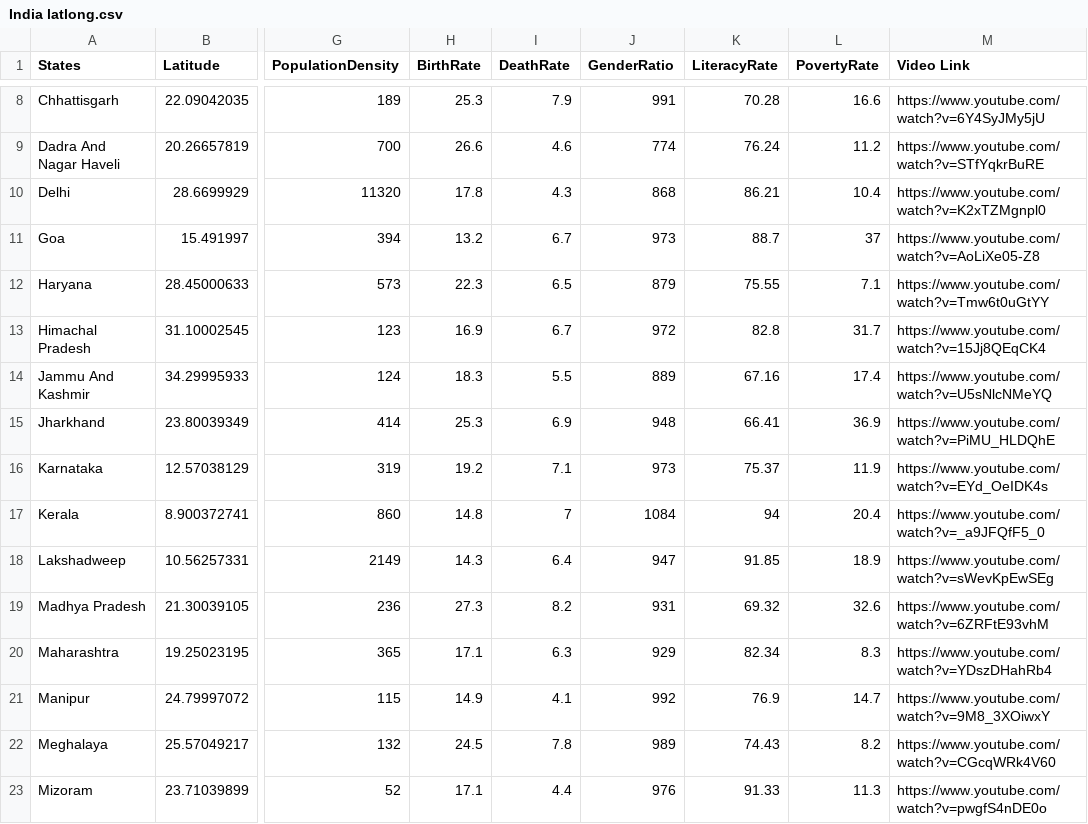
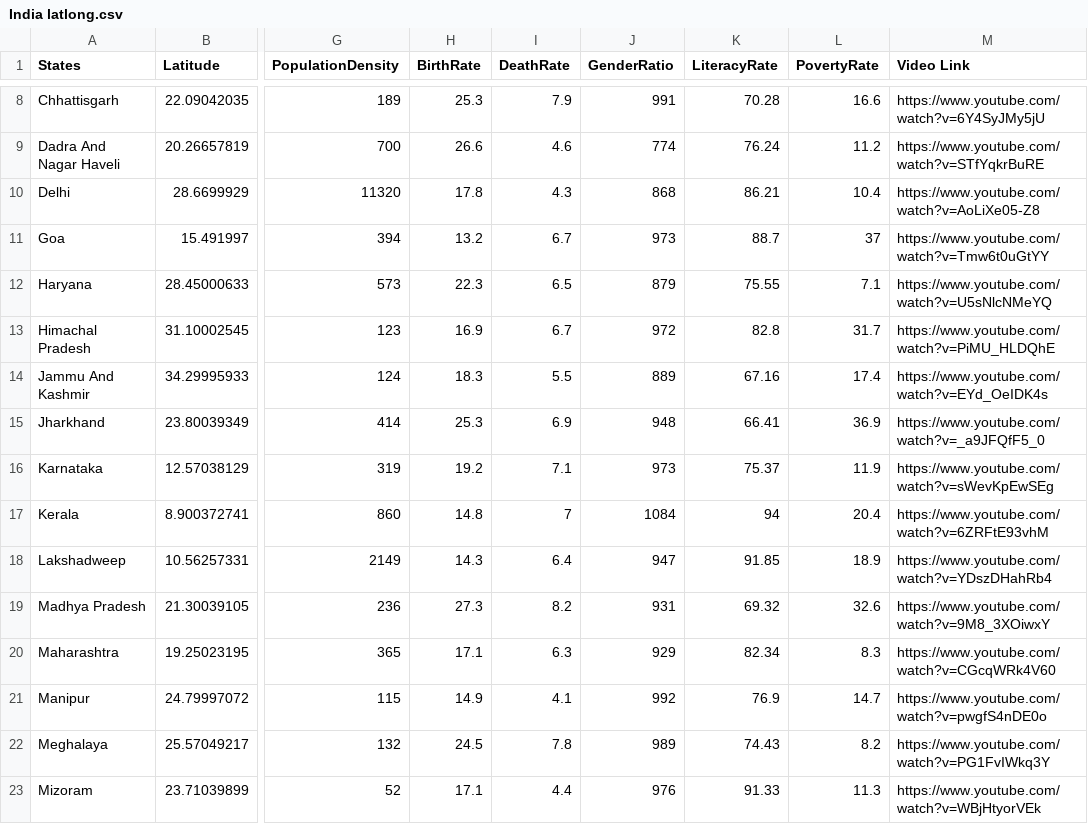
Before and after one commit to ManassaVarshni/Shiny_Contest_2022, a CSV file: India latlong.csv, drawn as a sheet; only a part is shown, gaps mark what is left out; the diff covers the shown part only; the diff names each change by its address in the sheet, - before the commit and + after, or states it on an @@ line.

Commit message:
Add files via upload

```diff
--- a/India latlong.csv
+++ b/India latlong.csv
-M10 (Video Link): https://www.youtube.com/watch?v=K2xTZMgnpl0
+M10 (Video Link): https://www.youtube.com/watch?v=AoLiXe05-Z8
-M11 (Video Link): https://www.youtube.com/watch?v=AoLiXe05-Z8
+M11 (Video Link): https://www.youtube.com/watch?v=Tmw6t0uGtYY
-M12 (Video Link): https://www.youtube.com/watch?v=Tmw6t0uGtYY
+M12 (Video Link): https://www.youtube.com/watch?v=U5sNlcNMeYQ
-M13 (Video Link): https://www.youtube.com/watch?v=15Jj8QEqCK4
+M13 (Video Link): https://www.youtube.com/watch?v=PiMU_HLDQhE
-M14 (Video Link): https://www.youtube.com/watch?v=U5sNlcNMeYQ
+M14 (Video Link): https://www.youtube.com/watch?v=EYd_OeIDK4s
-M15 (Video Link): https://www.youtube.com/watch?v=PiMU_HLDQhE
+M15 (Video Link): https://www.youtube.com/watch?v=_a9JFQfF5_0
-M16 (Video Link): https://www.youtube.com/watch?v=EYd_OeIDK4s
+M16 (Video Link): https://www.youtube.com/watch?v=sWevKpEwSEg
-M17 (Video Link): https://www.youtube.com/watch?v=_a9JFQfF5_0
+M17 (Video Link): https://www.youtube.com/watch?v=6ZRFtE93vhM
-M18 (Video Link): https://www.youtube.com/watch?v=sWevKpEwSEg
+M18 (Video Link): https://www.youtube.com/watch?v=YDszDHahRb4
-M19 (Video Link): https://www.youtube.com/watch?v=6ZRFtE93vhM
+M19 (Video Link): https://www.youtube.com/watch?v=9M8_3XOiwxY
-M20 (Video Link): https://www.youtube.com/watch?v=YDszDHahRb4
+M20 (Video Link): https://www.youtube.com/watch?v=CGcqWRk4V60
-M21 (Video Link): https://www.youtube.com/watch?v=9M8_3XOiwxY
+M21 (Video Link): https://www.youtube.com/watch?v=pwgfS4nDE0o
-M22 (Video Link): https://www.youtube.com/watch?v=CGcqWRk4V60
+M22 (Video Link): https://www.youtube.com/watch?v=PG1FvIWkq3Y
-M23 (Video Link): https://www.youtube.com/watch?v=pwgfS4nDE0o
+M23 (Video Link): https://www.youtube.com/watch?v=WBjHtyorVEk
```
Also changed, not shown: 3 removed rows and 11 edited cells elsewhere in this file.
